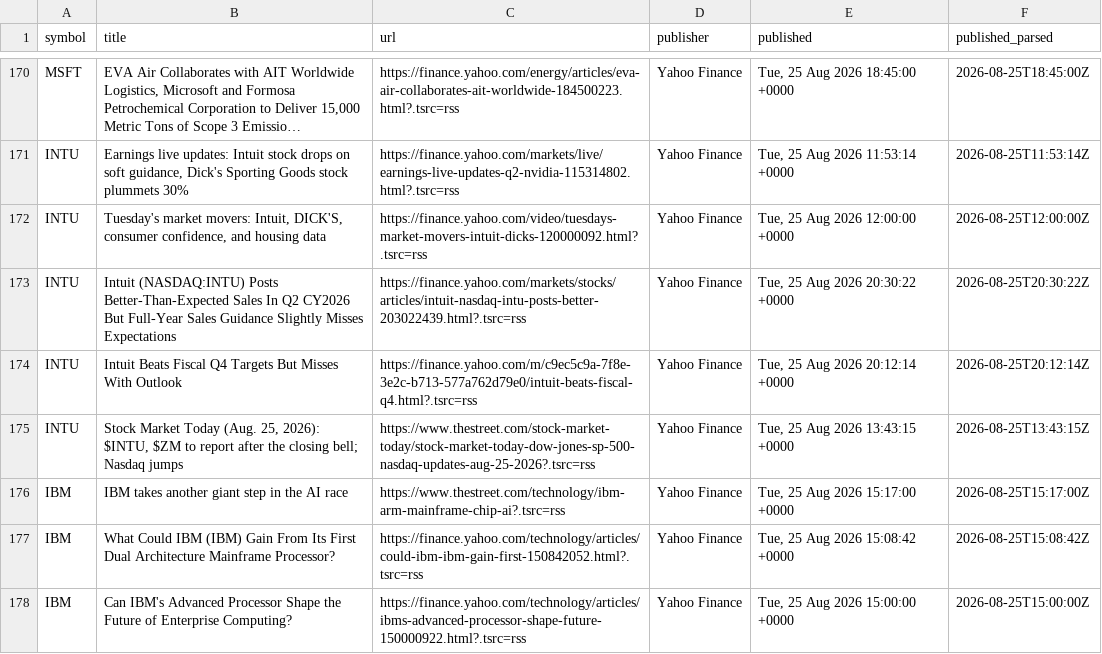
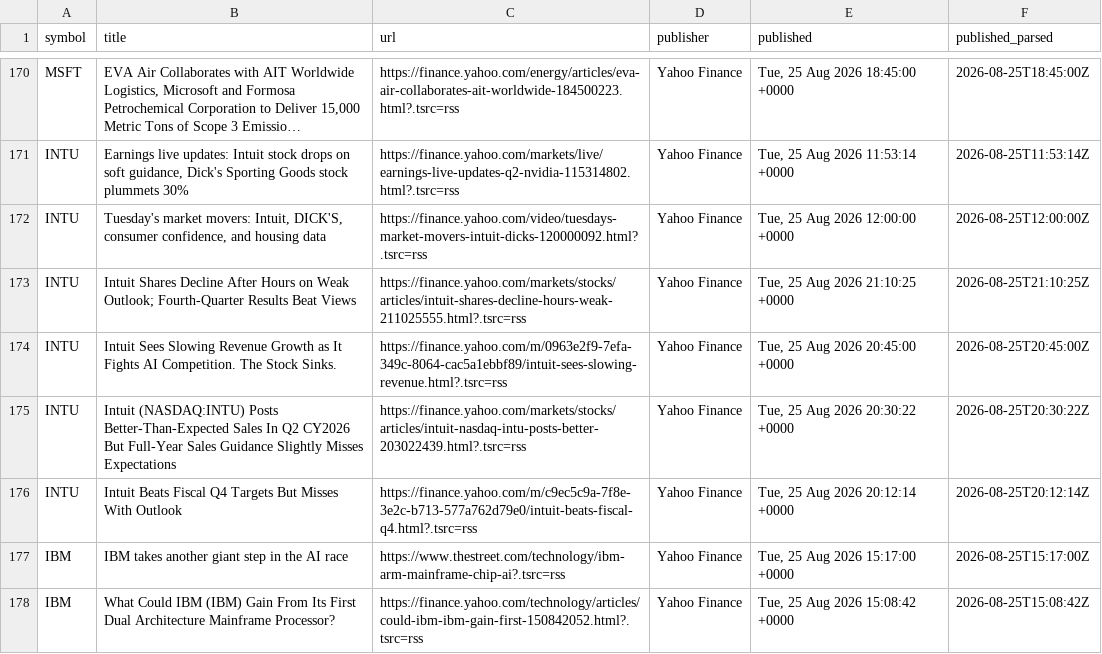
Before and after one commit to notrealmateja/r-screener, a CSV file: app/stock_news.csv, drawn as a sheet; only a part is shown, gaps mark what is left out; the shorter side is filled out with more unchanged rows; long unchanged cells end in …; the diff covers the shown part only.

```diff
--- a/app/stock_news.csv
+++ b/app/stock_news.csv
@@ -172,5 +172,6 @@ INTU,"Earnings live updates: Intuit stock drops on soft guidance, Dick's Sportin
 INTU,"Tuesday's market movers: Intuit, DICK'S, consumer confidence, and housing data",https://finance.yahoo.com/video/tuesdays-market-movers-intuit-dicks-120000092.html?.tsrc=rss,Yahoo Finance,"Tue, 25 Aug 2026 12:00:00 +0000",2026-08-25T12:00:00Z
+INTU,Intuit Shares Decline After Hours on Weak Outlook; Fourth-Quarter Results Beat Views,https://finance.yahoo.com/markets/stocks/articles/intuit-shares-decline-hours-weak-211025555.html?.tsrc=rss,Yahoo Finance,"Tue, 25 Aug 2026 21:10:25 +0000",2026-08-25T21:10:25Z
+INTU,Intuit Sees Slowing Revenue Growth as It Fights AI Competition. The Stock Sinks.,https://finance.yahoo.com/m/0963e2f9-7efa-349c-8064-cac5a1ebbf89/intuit-sees-slowing-revenue.html?.tsrc=rss,Yahoo Finance,"Tue, 25 Aug 2026 20:45:00 +0000",2026-08-25T20:45:00Z
 INTU,Intuit (NASDAQ:INTU) Posts Better-Than-Expected Sales In Q2 CY2026 But Full-Year Sales Guidance Slightly Misses Expectations,https://finance.yahoo.com/markets/stocks/articles/intuit-nasdaq-intu-posts-better-203022439.html?.tsrc=rss,Yahoo Finance,"Tue, 25 Aug 2026 20:30:22 +0000",2026-08-25T20:30:22Z
 INTU,Intuit Beats Fiscal Q4 Targets But Misses With Outlook,https://finance.yahoo.com/m/c9ec5c9a-7f8e-3e2c-b713-577a762d79e0/intuit-beats-fiscal-q4.html?.tsrc=rss,Yahoo Finance,"Tue, 25 Aug 2026 20:12:14 +0000",2026-08-25T20:12:14Z
-INTU,"Stock Market Today (Aug. 25, 2026): $INTU, $ZM to report after the closing bell; Nasdaq jumps",https://www.thestreet.com/stock-market-today/stock-market-today-dow-jones-sp-500-nasdaq-updates-aug-25-2026?.tsrc=rss,Yahoo Finance,"Tue, 25 Aug 2026 13:43:15 +0000",2026-08-25T13:43:15Z
 IBM,IBM takes another giant step in the AI race,https://www.thestreet.com/technology/ibm-arm-mainframe-chip-ai?.tsrc=rss,Yahoo Finance,"Tue, 25 Aug 2026 15:17:00 +0000",2026-08-25T15:17:00Z
```
Also changed, not shown: 6 added rows, 6 removed rows and 8 edited cells elsewhere in this file, app/earnings_calendar.csv, app/stocktwits_trending.csv, 17 other files.
